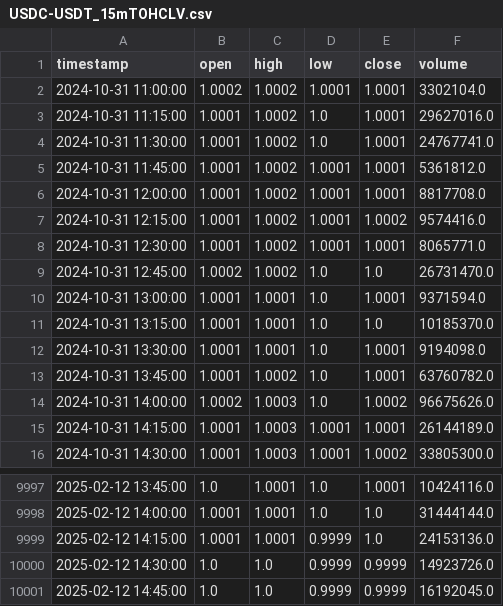
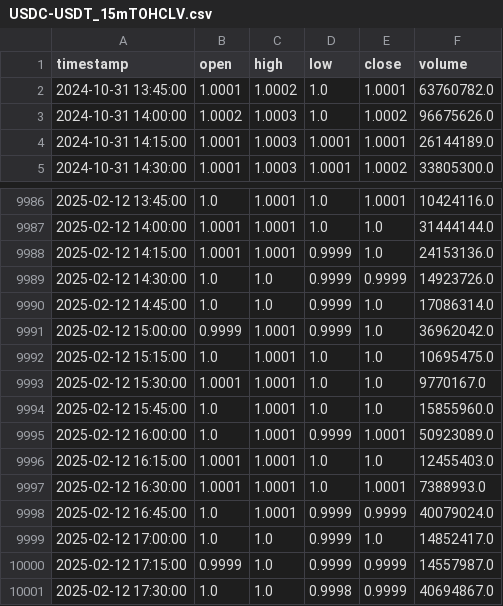
Before and after one commit to JimSP/jimsp.github.io, a CSV file: data/USDC-USDT_15mTOHCLV.csv, drawn as a sheet; only a part is shown, gaps mark what is left out.

```diff
--- a/data/USDC-USDT_15mTOHCLV.csv
+++ b/data/USDC-USDT_15mTOHCLV.csv
@@ -1,13 +1,2 @@
 timestamp,open,high,low,close,volume
-2024-10-31 11:00:00,1.0002,1.0002,1.0001,1.0001,3302104.0
-2024-10-31 11:15:00,1.0001,1.0002,1.0,1.0001,29627016.0
-2024-10-31 11:30:00,1.0001,1.0002,1.0,1.0001,24767741.0
-2024-10-31 11:45:00,1.0001,1.0002,1.0001,1.0001,5361812.0
-2024-10-31 12:00:00,1.0001,1.0002,1.0001,1.0001,8817708.0
-2024-10-31 12:15:00,1.0001,1.0002,1.0001,1.0002,9574416.0
-2024-10-31 12:30:00,1.0001,1.0002,1.0001,1.0001,8065771.0
-2024-10-31 12:45:00,1.0002,1.0002,1.0,1.0,26731470.0
-2024-10-31 13:00:00,1.0001,1.0001,1.0,1.0001,9371594.0
-2024-10-31 13:15:00,1.0001,1.0001,1.0,1.0,10185370.0
-2024-10-31 13:30:00,1.0001,1.0001,1.0,1.0001,9194098.0
 2024-10-31 13:45:00,1.0001,1.0002,1.0,1.0001,63760782.0
@@ -10000,2 +9989,13 @@ timestamp,open,high,low,close,volume
 2025-02-12 14:30:00,1.0,1.0,0.9999,0.9999,14923726.0
-2025-02-12 14:45:00,1.0,1.0,0.9999,0.9999,16192045.0
+2025-02-12 14:45:00,1.0,1.0,0.9999,1.0,17086314.0
+2025-02-12 15:00:00,0.9999,1.0001,0.9999,1.0,36962042.0
+2025-02-12 15:15:00,1.0,1.0001,1.0,1.0,10695475.0
+2025-02-12 15:30:00,1.0001,1.0001,1.0,1.0,9770167.0
+2025-02-12 15:45:00,1.0,1.0001,1.0,1.0,15855960.0
+2025-02-12 16:00:00,1.0,1.0001,0.9999,1.0001,50923089.0
+2025-02-12 16:15:00,1.0001,1.0001,1.0,1.0,12455403.0
+2025-02-12 16:30:00,1.0001,1.0001,1.0,1.0001,7388993.0
+2025-02-12 16:45:00,1.0,1.0001,0.9999,0.9999,40079024.0
+2025-02-12 17:00:00,1.0,1.0,0.9999,1.0,14852417.0
+2025-02-12 17:15:00,0.9999,1.0,0.9999,0.9999,14557987.0
+2025-02-12 17:30:00,1.0,1.0,0.9998,0.9999,40694867.0
```
Also changed, not shown: data/BTC-FDUSD_15mTOHCLV.csv, data/BTC-USDT_15mTOHCLV.csv, 45 other files.
